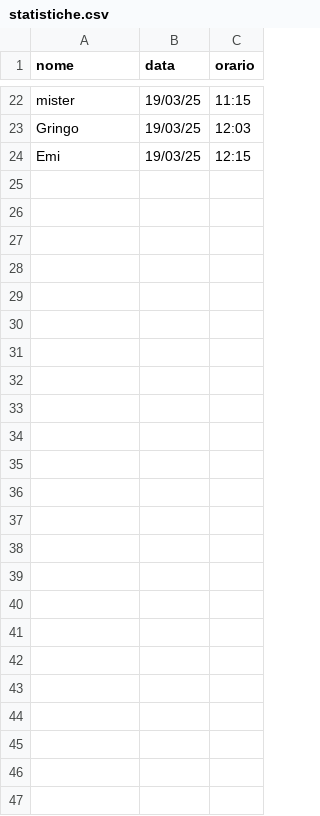
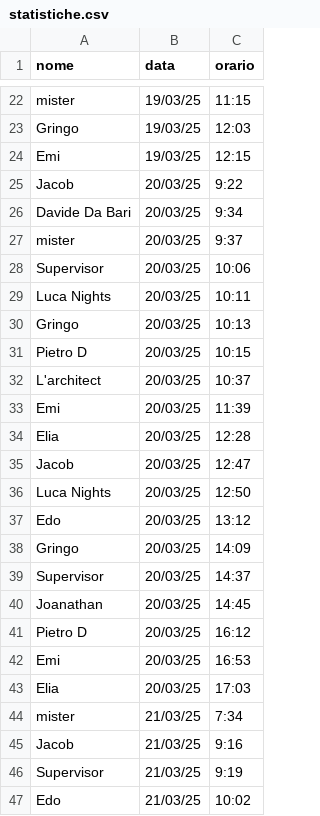
Before and after one commit to mambaye99/nightsData, a CSV file: data/statistiche.csv, drawn as a sheet; only a part is shown, gaps mark what is left out; the diff names each change by its address in the sheet, - before the commit and + after, or states it on an @@ line.

Commit message:
Update statistiche.csv

```diff
--- a/data/statistiche.csv
+++ b/data/statistiche.csv
+row 25: Jacob | 20/03/25 | 9:22
+row 26: Davide Da Bari | 20/03/25 | 9:34
+row 27: mister | 20/03/25 | 9:37
+row 28: Supervisor | 20/03/25 | 10:06
+row 29: Luca Nights | 20/03/25 | 10:11
+row 30: Gringo | 20/03/25 | 10:13
+row 31: Pietro D | 20/03/25 | 10:15
+row 32: L'architect | 20/03/25 | 10:37
+row 33: Emi | 20/03/25 | 11:39
+row 34: Elia | 20/03/25 | 12:28
+row 35: Jacob | 20/03/25 | 12:47
+row 36: Luca Nights | 20/03/25 | 12:50
+row 37: Edo | 20/03/25 | 13:12
+row 38: Gringo | 20/03/25 | 14:09
+row 39: Supervisor | 20/03/25 | 14:37
+row 40: Joanathan | 20/03/25 | 14:45
+row 41: Pietro D | 20/03/25 | 16:12
+row 42: Emi | 20/03/25 | 16:53
+row 43: Elia | 20/03/25 | 17:03
+row 44: mister | 21/03/25 | 7:34
+row 45: Jacob | 21/03/25 | 9:16
+row 46: Supervisor | 21/03/25 | 9:19
+row 47: Edo | 21/03/25 | 10:02
```
